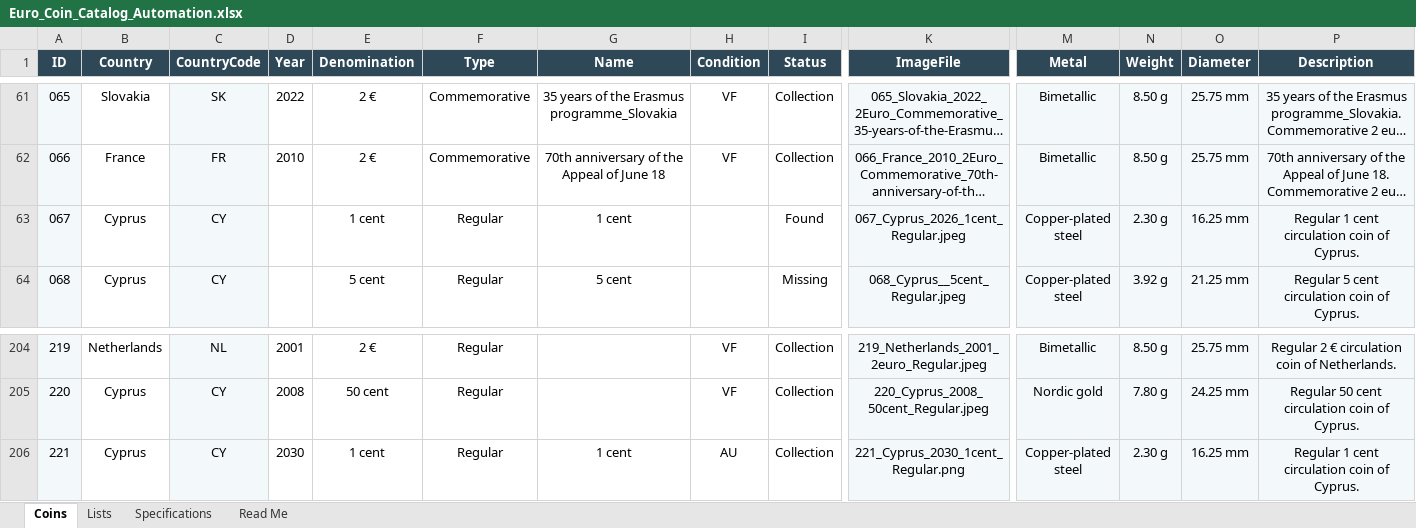
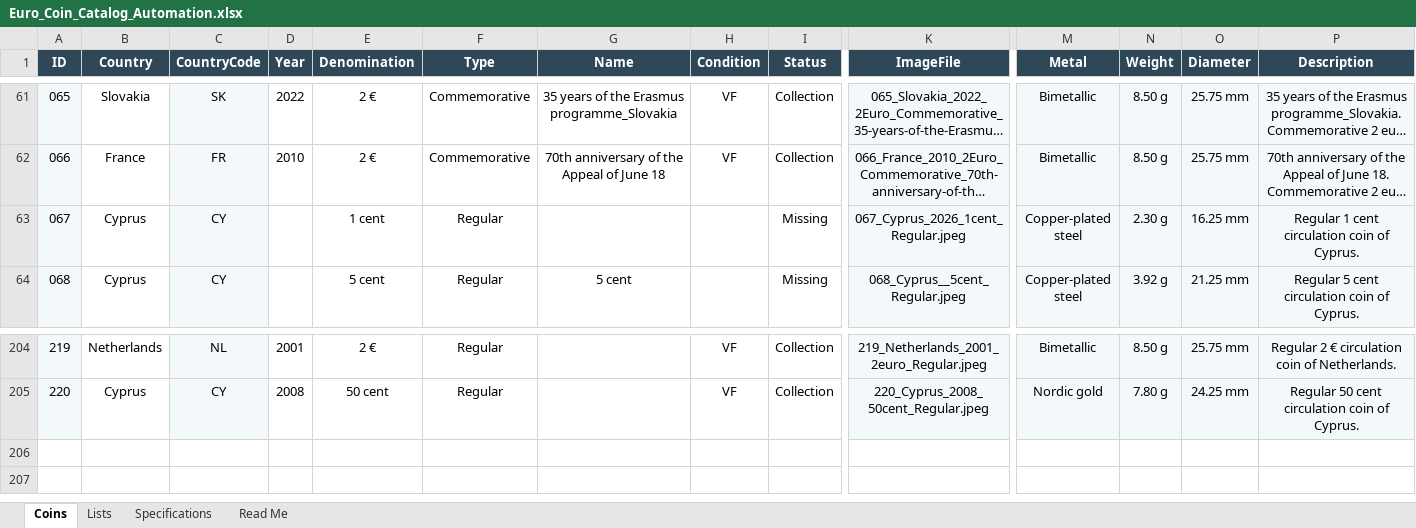
Before and after one commit to coins-mp/coins-mp.github.io, an Excel workbook: data/Euro_Coin_Catalog_Automation.xlsx, sheet Coins, drawn as a sheet; only a part is shown, gaps mark what is left out; long unchanged cells end in …; values as stored, in another font and other column widths than the file's, no borders; conditional formats not drawn; rows hold the shown columns only; the diff names each change by its address in the sheet, - before the commit and + after, or states it on an @@ line.

```diff
--- a/data/Euro_Coin_Catalog_Automation.xlsx (sheet Coins)
+++ b/data/Euro_Coin_Catalog_Automation.xlsx (sheet Coins)
-G63 (Name): 1 cent
+G63 (Name): (empty)
-I63 (Status): Found
+I63 (Status): Missing
-row 206: 221 | Cyprus | CY | 2030 | 1 cent | Regular | 1 cent | AU | Collection | 221_Cyprus_2030_1cent_Regular.png | Copper-plated steel | 2.30 g | 16.25 mm | Regular 1 cent circulation coin of Cyprus.
```
Also changed, not shown: 1 other file.
